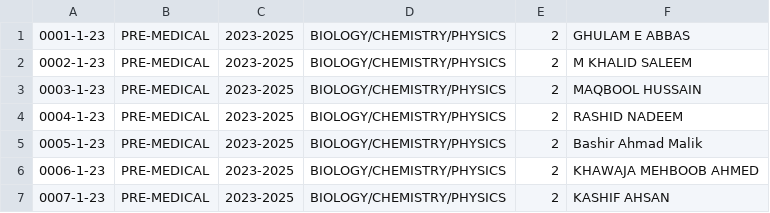
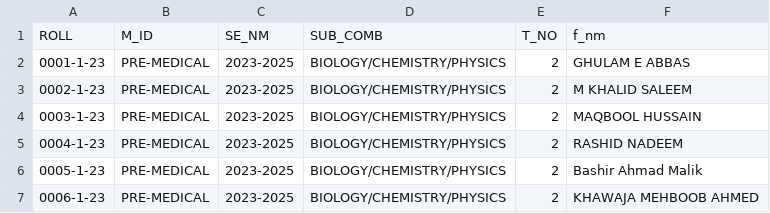
Before and after one commit to lmsgcuedupk/letslms, a CSV file: sorted_data_0to3000F2nd.csv, drawn as a sheet; only a part is shown; the shorter side is filled out with more unchanged rows; the diff names each change by its address in the sheet, - before the commit and + after, or states it on an @@ line.

Commit message:
Update sorted_data_0to3000F2nd.csv

```diff
--- a/sorted_data_0to3000F2nd.csv
+++ b/sorted_data_0to3000F2nd.csv
+row 1: ROLL | M_ID | SE_NM | SUB_COMB | T_NO | f_nm
```
